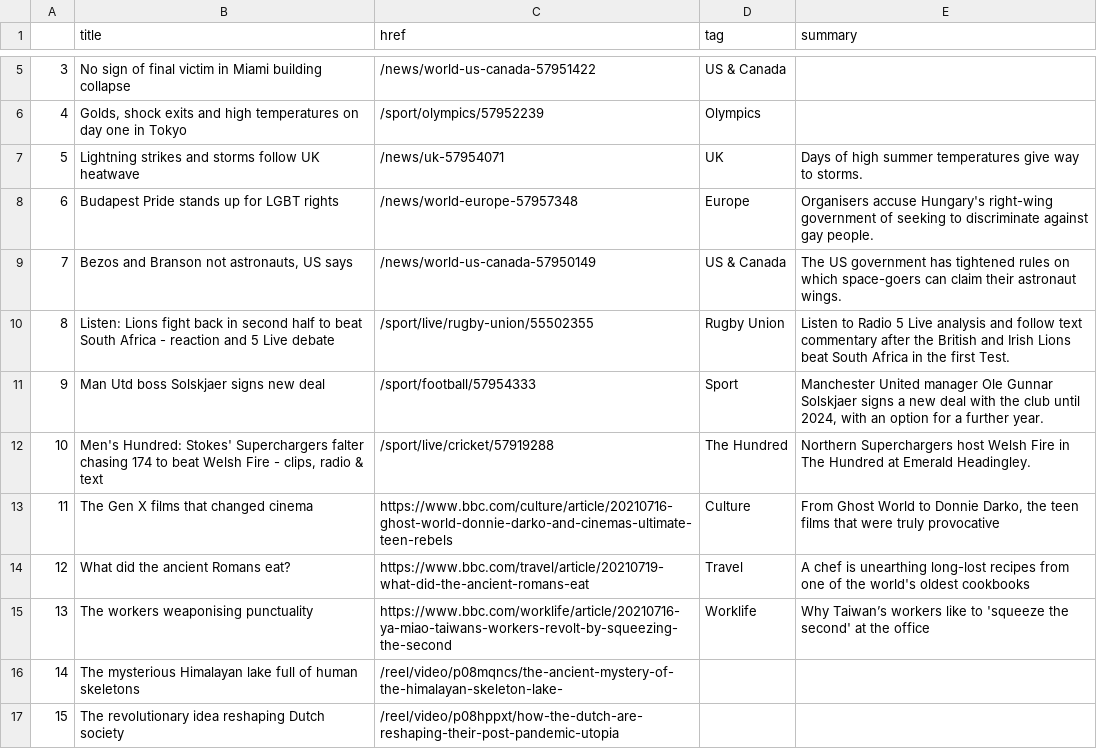
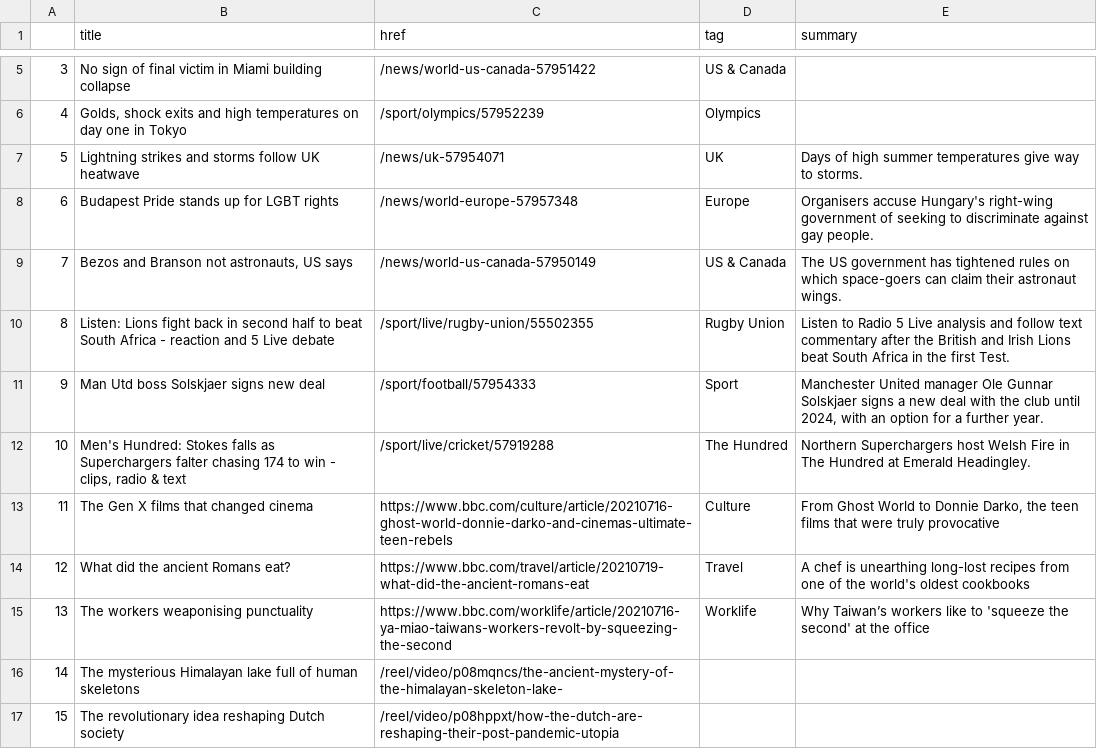
Before and after one commit to jsoma/automatic-scraper, a CSV file: bbc-headlines.csv, drawn as a sheet; only a part is shown, gaps mark what is left out.

```diff
--- a/bbc-headlines.csv
+++ b/bbc-headlines.csv
@@ -11,3 +11,3 @@
 9,Man Utd boss Solskjaer signs new deal,/sport/football/57954333,Sport,"Manchester United manager Ole Gunnar Solskjaer signs a new deal with the club until 2024, with an option for a further year."
-10,"Men's Hundred: Stokes' Superchargers falter chasing 174 to beat Welsh Fire - clips, radio & text",/sport/live/cricket/57919288,The Hundred,Northern Superchargers host Welsh Fire in The Hundred at Emerald Headingley.
+10,"Men's Hundred: Stokes falls as Superchargers falter chasing 174 to win - clips, radio & text",/sport/live/cricket/57919288,The Hundred,Northern Superchargers host Welsh Fire in The Hundred at Emerald Headingley.
 11,The Gen X films that changed cinema,https://www.bbc.com/culture/article/20210716-ghost-world-donnie-darko-and-cinemas-ultimate-teen-rebels,Culture,"From Ghost World to Donnie Darko, the teen films that were truly provocative"
```
